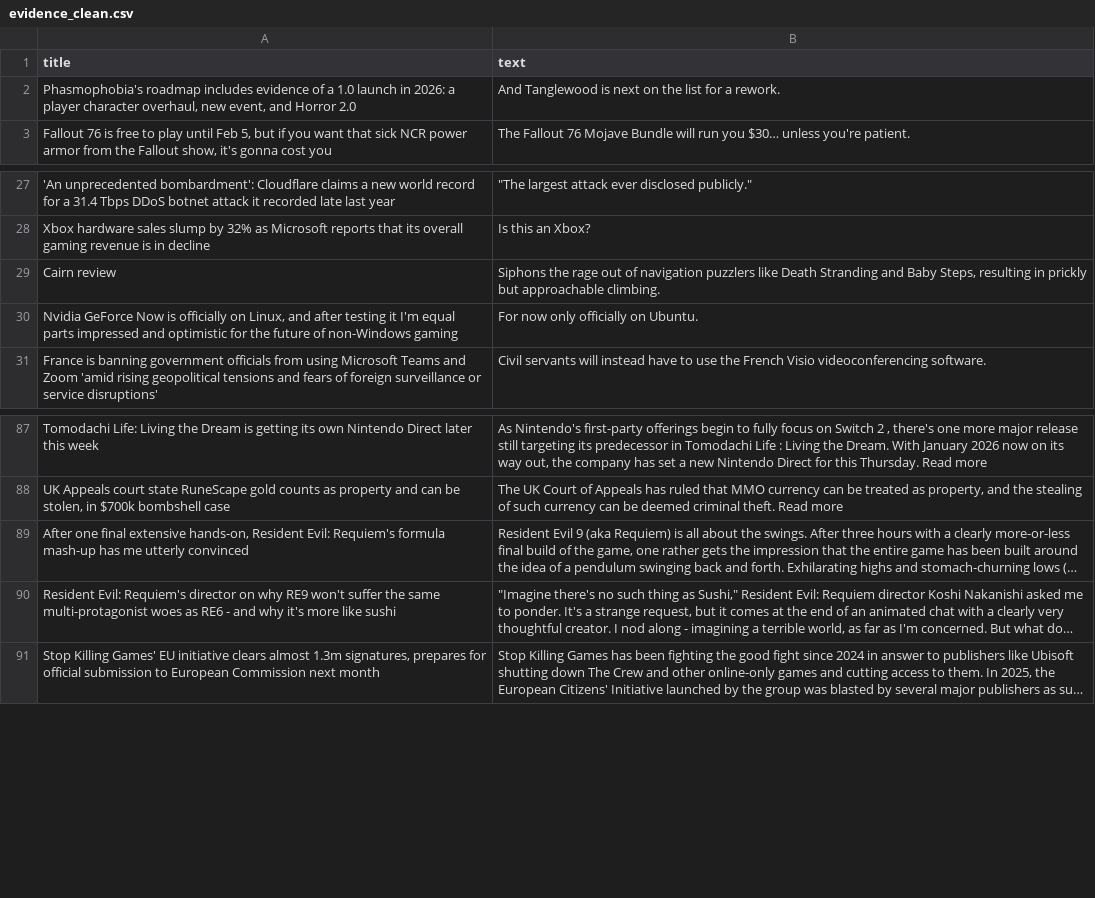
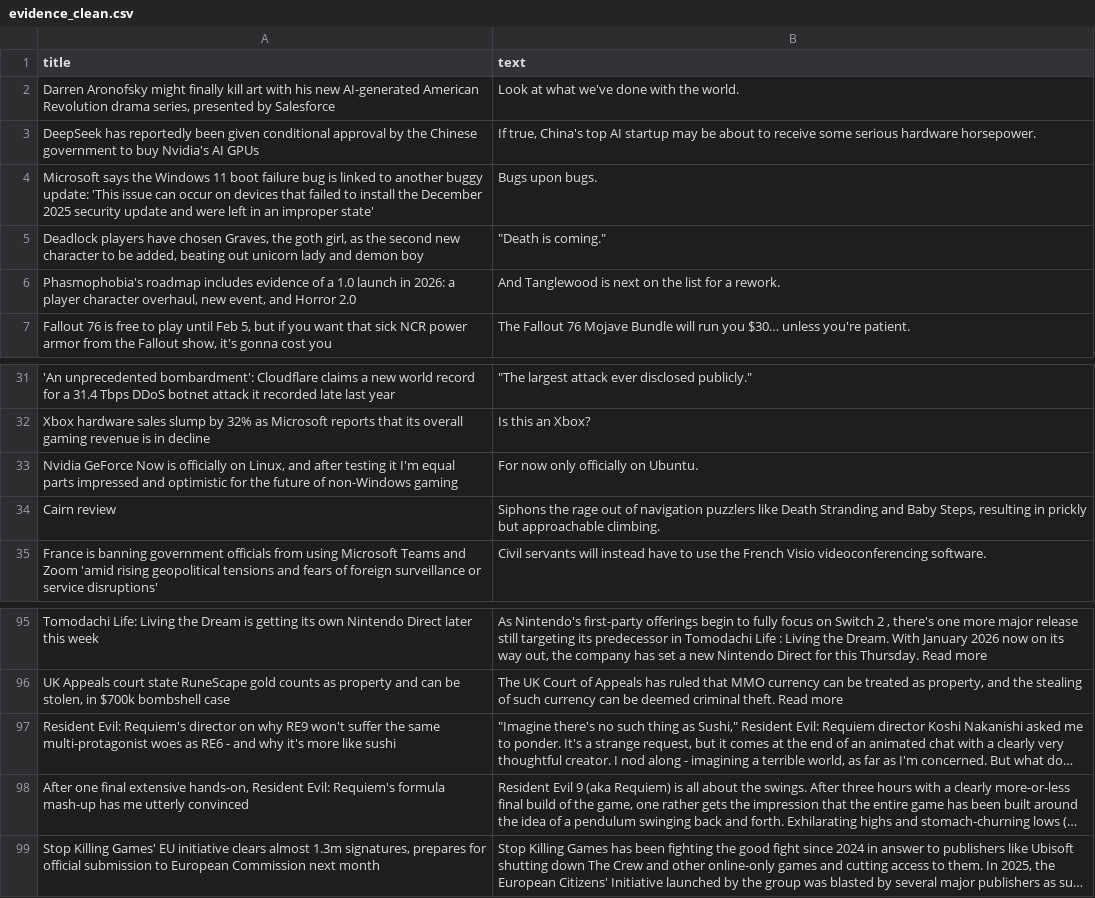
Before and after one commit to ROHIT05-ENG/gaming-news-project, a CSV file: data/evidence/evidence_clean.csv, drawn as a sheet; only a part is shown, gaps mark what is left out; long unchanged cells end in …; the diff covers the shown part only; the diff names each change by its address in the sheet, - before the commit and + after, or states it on an @@ line.

```diff
--- a/data/evidence/evidence_clean.csv
+++ b/data/evidence/evidence_clean.csv
+row 2: Darren Aronofsky might finally kill art with his new AI-generated American Revolution drama series, presented by Salesforce | Look at what we've done with the world.
+row 3: DeepSeek has reportedly been given conditional approval by the Chinese government to buy Nvidia's AI GPUs | If true, China's top AI startup may be about to receive some serious hardware horsepower.
+row 4: Microsoft says the Windows 11 boot failure bug is linked to another buggy update: 'This issue can occur on devices that failed to install the December 2025 security update and were left in an improper state' | Bugs upon bugs.
+row 5: Deadlock players have chosen Graves, the goth girl, as the second new character to be added, beating out unicorn lady and demon boy | "Death is coming."
@@ row 30 moved to row 33: Nvidia GeForce Now is officially on Linu… @@
@@ row 90 moved to row 97: Resident Evil: Requiem's director on why… @@
```
Also changed, not shown: 13 added rows and 17 removed rows elsewhere in this file, data/evidence/evidence_raw.csv.
